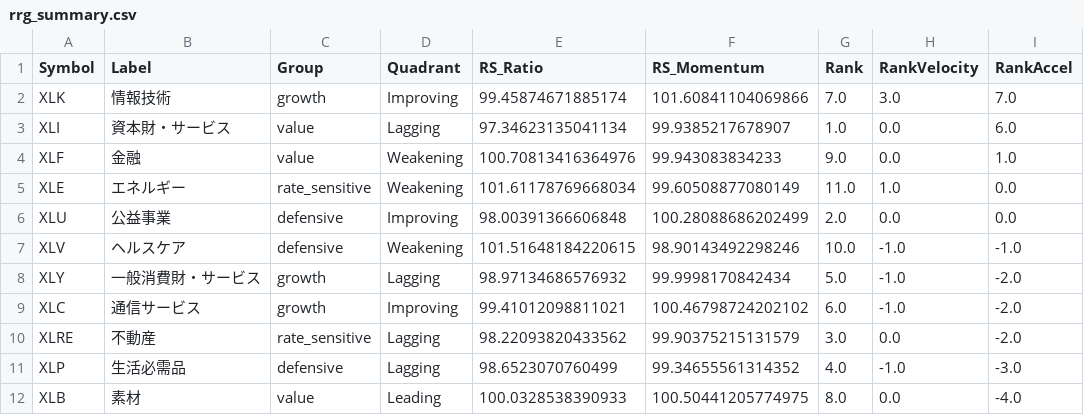
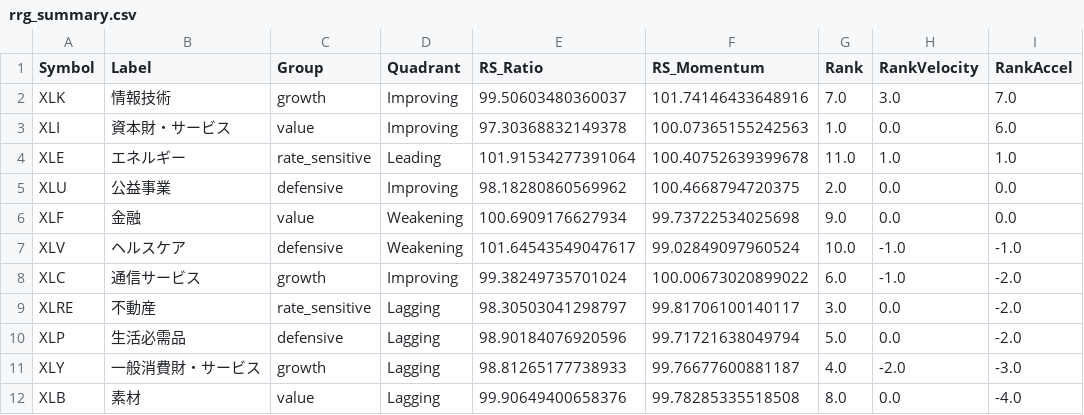
Before and after one commit to wkwk333/Sector_Rotation_RRG, a CSV file: archive/2026-09-01/rrg_summary.csv, drawn as a sheet.

```diff
--- a/archive/2026-09-01/rrg_summary.csv
+++ b/archive/2026-09-01/rrg_summary.csv
@@ -1,12 +1,12 @@
 Symbol,Label,Group,Quadrant,RS_Ratio,RS_Momentum,Rank,RankVelocity,RankAccel
-XLK,情報技術,growth,Improving,99.45874671885174,101.60841104069866,7.0,3.0,7.0
-XLI,資本財・サービス,value,Lagging,97.34623135041134,99.9385217678907,1.0,0.0,6.0
-XLF,金融,value,Weakening,100.70813416364976,99.943083834233,9.0,0.0,1.0
-XLE,エネルギー,rate_sensitive,Weakening,101.61178769668034,99.60508877080149,11.0,1.0,0.0
-XLU,公益事業,defensive,Improving,98.00391366606848,100.28088686202499,2.0,0.0,0.0
-XLV,ヘルスケア,defensive,Weakening,101.51648184220615,98.90143492298246,10.0,-1.0,-1.0
-XLY,一般消費財・サービス,growth,Lagging,98.97134686576932,99.9998170842434,5.0,-1.0,-2.0
-XLC,通信サービス,growth,Improving,99.41012098811021,100.46798724202102,6.0,-1.0,-2.0
-XLRE,不動産,rate_sensitive,Lagging,98.22093820433562,99.90375215131579,3.0,0.0,-2.0
-XLP,生活必需品,defensive,Lagging,98.6523070760499,99.34655561314352,4.0,-1.0,-3.0
-XLB,素材,value,Leading,100.0328538390933,100.50441205774975,8.0,0.0,-4.0
+XLK,情報技術,growth,Improving,99.50603480360037,101.74146433648916,7.0,3.0,7.0
+XLI,資本財・サービス,value,Improving,97.30368832149378,100.07365155242563,1.0,0.0,6.0
+XLE,エネルギー,rate_sensitive,Leading,101.91534277391064,100.40752639399678,11.0,1.0,1.0
+XLU,公益事業,defensive,Improving,98.18280860569962,100.4668794720375,2.0,0.0,0.0
+XLF,金融,value,Weakening,100.6909176627934,99.73722534025698,9.0,0.0,0.0
+XLV,ヘルスケア,defensive,Weakening,101.64543549047617,99.02849097960524,10.0,-1.0,-1.0
+XLC,通信サービス,growth,Improving,99.38249735701024,100.00673020899022,6.0,-1.0,-2.0
+XLRE,不動産,rate_sensitive,Lagging,98.30503041298797,99.81706100140117,3.0,0.0,-2.0
+XLP,生活必需品,defensive,Lagging,98.90184076920596,99.71721638049794,5.0,0.0,-2.0
+XLY,一般消費財・サービス,growth,Lagging,98.81265177738933,99.76677600881187,4.0,-2.0,-3.0
+XLB,素材,value,Lagging,99.90649400658376,99.78285335518508,8.0,0.0,-4.0
```
Also changed, not shown: archive/2026-09-01/momentum_ranking.csv, archive/2026-09-01/rrg_data.csv, 4 other files.
